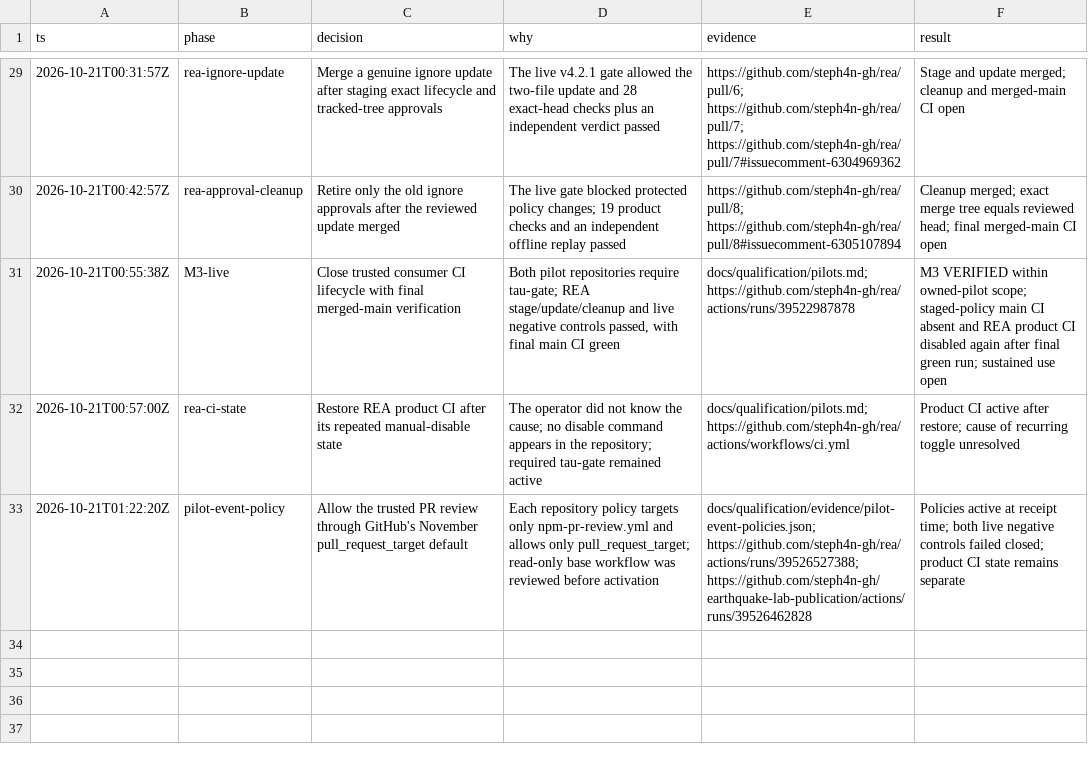
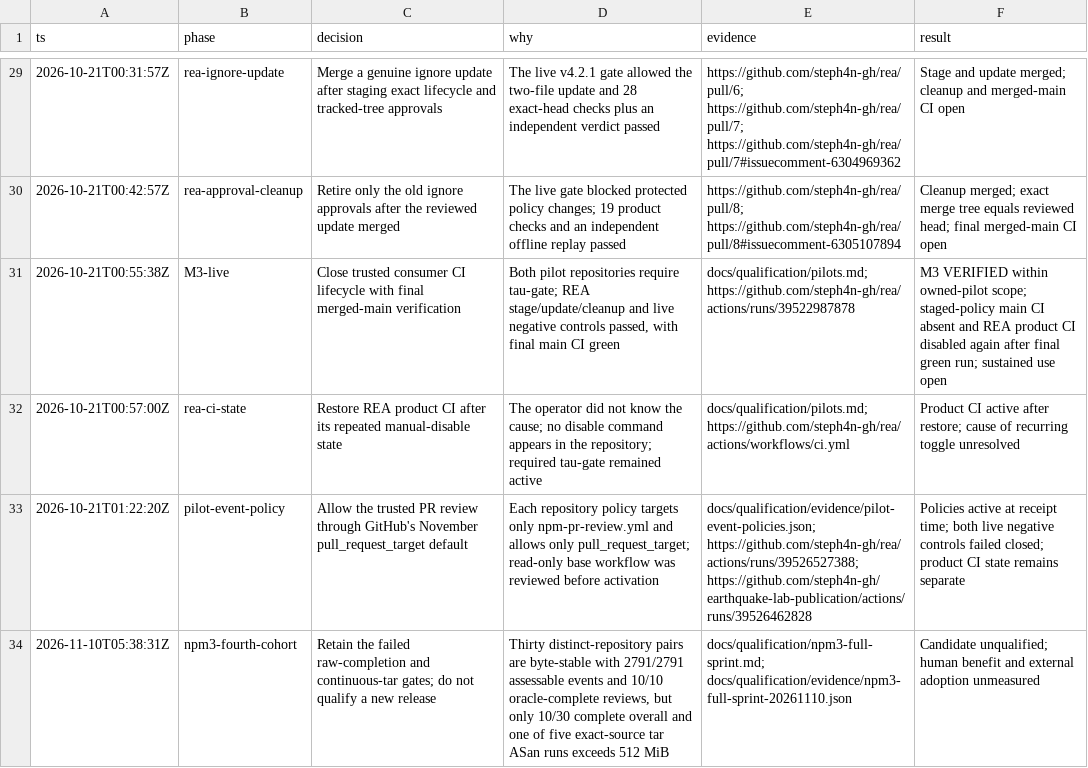
Before and after one commit to steph4n-gh/tau-gate, a TSV file: docs/qualification/decisions.tsv, drawn as a sheet; only a part is shown, gaps mark what is left out; the diff names each change by its address in the sheet, - before the commit and + after, or states it on an @@ line.

Commit message:
Record fourth npm v3 qualification scorecard and real update view

```diff
--- a/docs/qualification/decisions.tsv
+++ b/docs/qualification/decisions.tsv
+row 34: 2026-11-10T05:38:31Z | npm3-fourth-cohort | Retain the failed raw-completion and continuous-tar gates; do not qualify a new release | Thirty distinct-repository pairs are byte-stable with 2791/2791 assessable events and 10/10 oracle-complete reviews, but only 10/30 complete overall and one of five exact-source tar ASan runs exceeds 512 MiB | docs/qualification/npm3-full-sprint.md; docs/qualification/evidence/npm3-full-sprint-20261110.json | Candidate unqualified; human benefit and external adoption unmeasured
```
Also changed, not shown: 4 other files.
